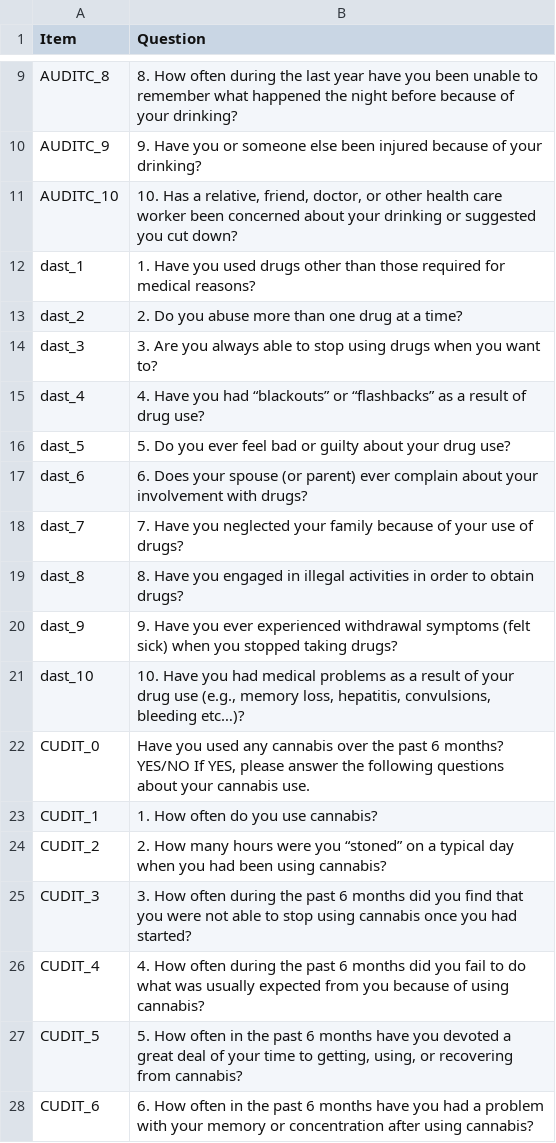
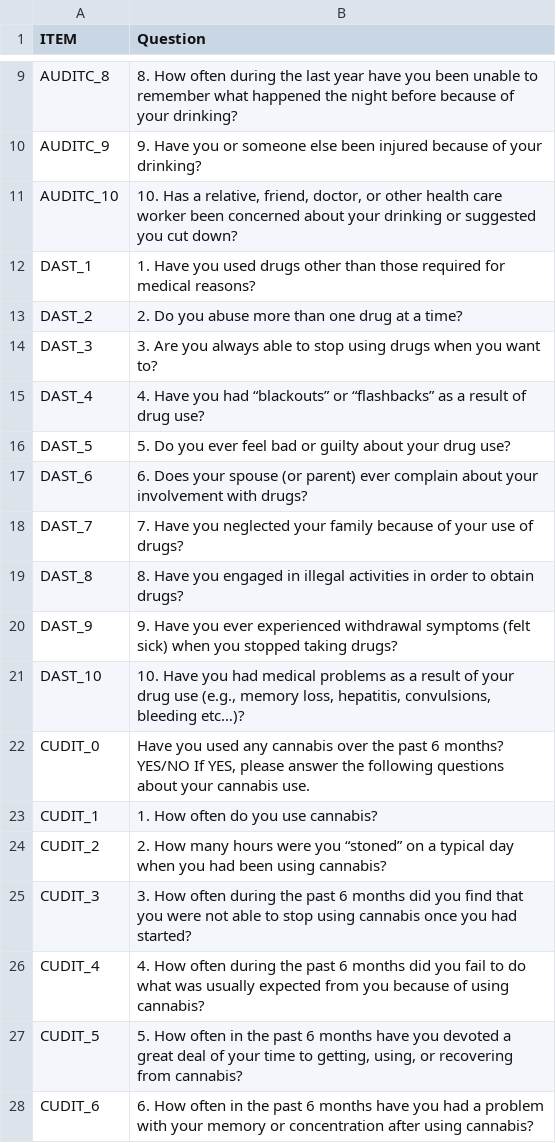
Before and after one commit to ABWerks/SubstanceUseDisorderScoringFunctions, a CSV file: SUDItemsAndQuestions.csv, drawn as a sheet; only a part is shown, gaps mark what is left out; the diff covers the shown part only.

```diff
--- a/SUDItemsAndQuestions.csv
+++ b/SUDItemsAndQuestions.csv
@@ -1 +1 @@
-Item,Question
+ITEM,Question
@@ -11,12 +11,12 @@ AUDITC_9,9.  Have you or someone else been injured because of your drinking?
 AUDITC_10,"10. Has a relative, friend, doctor, or other health care worker been concerned about your drinking or suggested you cut down?"
-dast_1,1. Have you used drugs other than those required for medical reasons?
-dast_2,2. Do you abuse more than one drug at a time?
-dast_3,3. Are you always able to stop using drugs when you want to?
-dast_4,4. Have you had “blackouts” or “flashbacks” as a result of drug use?
-dast_5,5. Do you ever feel bad or guilty about your drug use?
-dast_6,6. Does your spouse (or parent) ever complain about your involvement with drugs?
-dast_7,7. Have you neglected your family because of your use of drugs?
-dast_8,8. Have you engaged in illegal activities in order to obtain drugs?
-dast_9,9. Have you ever experienced withdrawal symptoms (felt sick) when you stopped taking drugs?
-dast_10,"10. Have you had medical problems as a result of your drug use (e.g., memory loss, hepatitis, convulsions, bleeding etc…)?"
+DAST_1,1. Have you used drugs other than those required for medical reasons?
+DAST_2,2. Do you abuse more than one drug at a time?
+DAST_3,3. Are you always able to stop using drugs when you want to?
+DAST_4,4. Have you had “blackouts” or “flashbacks” as a result of drug use?
+DAST_5,5. Do you ever feel bad or guilty about your drug use?
+DAST_6,6. Does your spouse (or parent) ever complain about your involvement with drugs?
+DAST_7,7. Have you neglected your family because of your use of drugs?
+DAST_8,8. Have you engaged in illegal activities in order to obtain drugs?
+DAST_9,9. Have you ever experienced withdrawal symptoms (felt sick) when you stopped taking drugs?
+DAST_10,"10. Have you had medical problems as a result of your drug use (e.g., memory loss, hepatitis, convulsions, bleeding etc…)?"
 CUDIT_0,"Have you used any cannabis over the past 6 months? YES/NO     If YES, please answer the following questions about your cannabis use."
```
Also changed, not shown: 23 edited cells elsewhere in this file, 3 other files.
